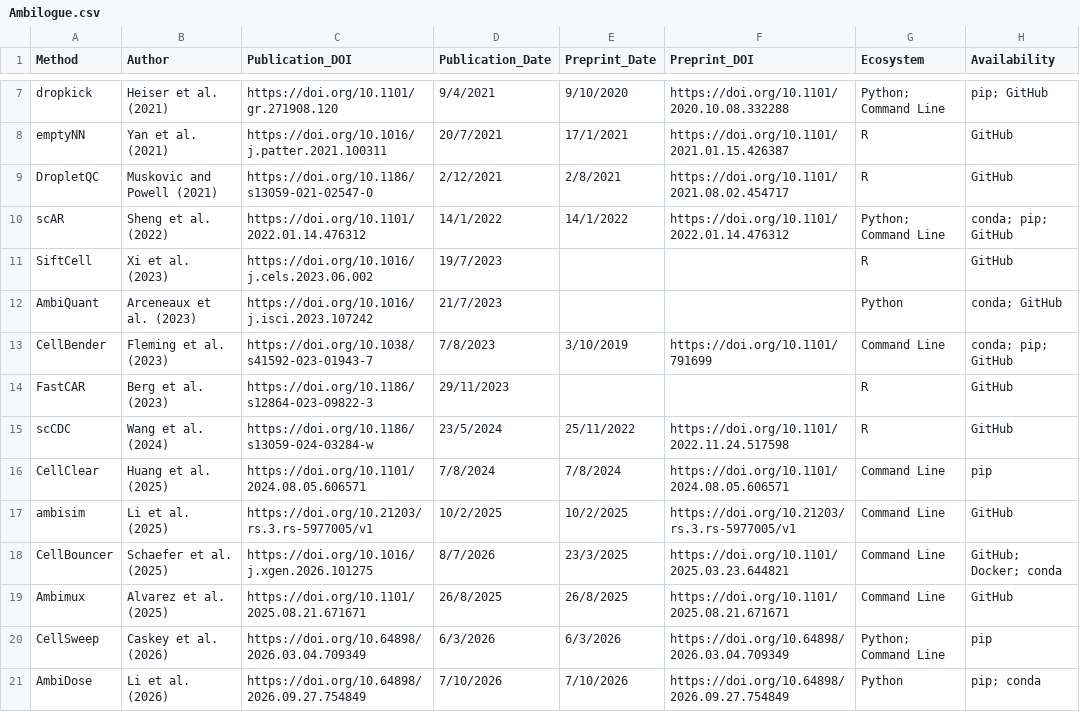
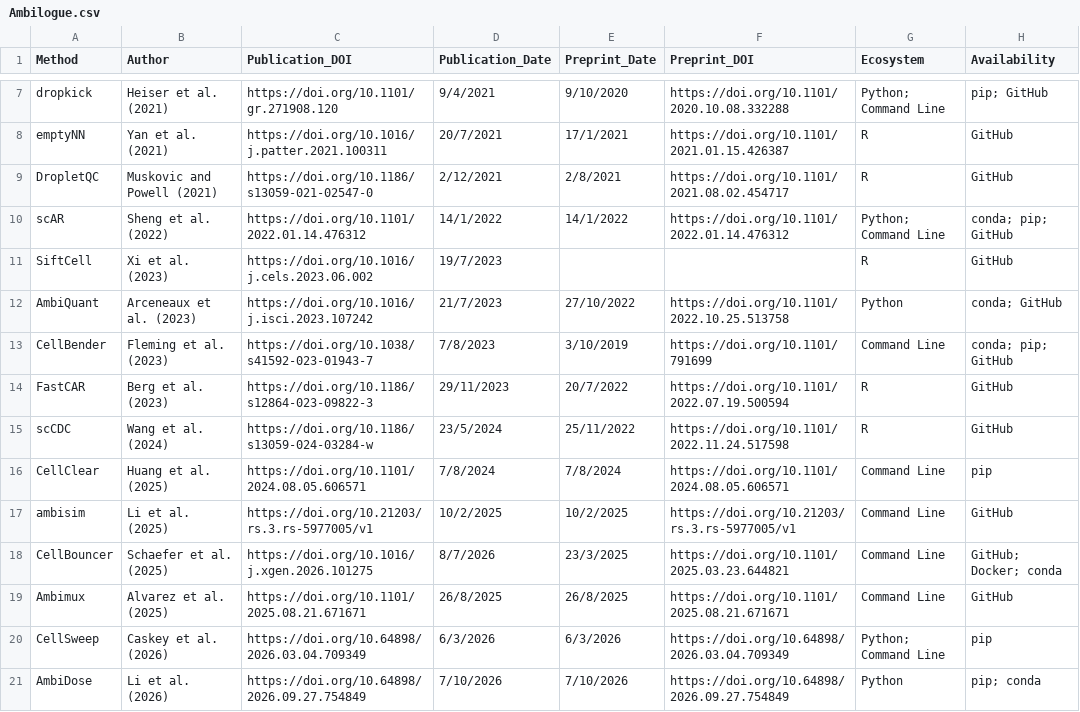
Before and after one commit to Oshlack/Ambilogue, a CSV file: Ambilogue.csv, drawn as a sheet; only a part is shown, gaps mark what is left out; the diff names each change by its address in the sheet, - before the commit and + after, or states it on an @@ line.

Commit message:
more updates to the ambilogue plots

```diff
--- a/Ambilogue.csv
+++ b/Ambilogue.csv
-E12 (Preprint_Date): (empty)
+E12 (Preprint_Date): 27/10/2022
-F12 (Preprint_DOI): (empty)
+F12 (Preprint_DOI): https://doi.org/10.1101/2022.10.25.513758
-E14 (Preprint_Date): (empty)
+E14 (Preprint_Date): 20/7/2022
-F14 (Preprint_DOI): (empty)
+F14 (Preprint_DOI): https://doi.org/10.1101/2022.07.19.500594
```
Also changed, not shown: analysis/citations_by_year_long.csv, 13 other files.
